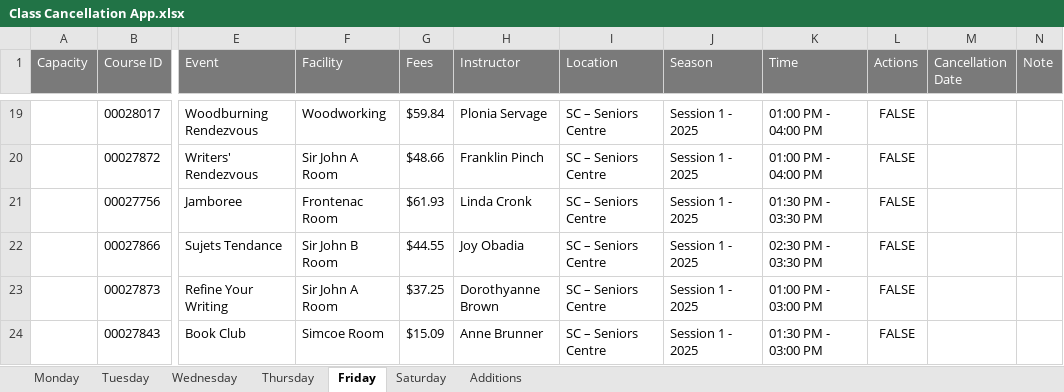
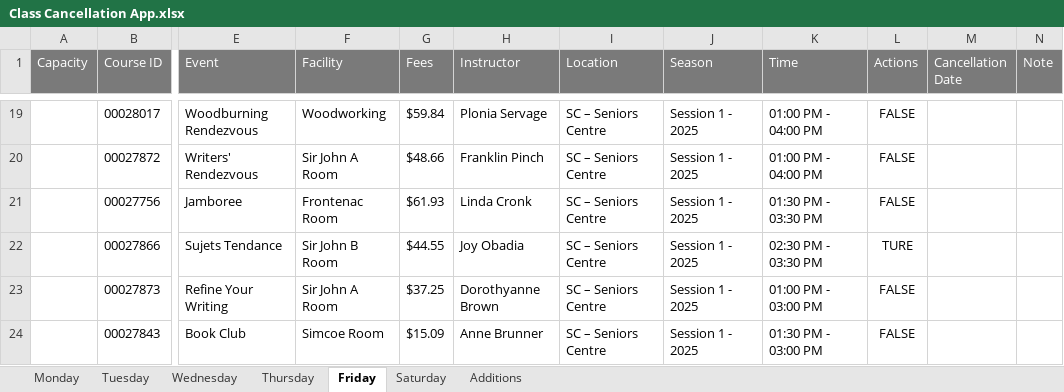
Before and after one commit to seniorskingston/class-cancellation-app, an Excel workbook: Class Cancellation App.xlsx, sheet Friday, drawn as a sheet; only a part is shown, gaps mark what is left out; values as stored, in another font and other column widths than the file's, no borders; the diff names each change by its address in the sheet, - before the commit and + after, or states it on an @@ line.

```diff
--- a/Class Cancellation App.xlsx (sheet Friday)
+++ b/Class Cancellation App.xlsx (sheet Friday)
-L22 (Actions): FALSE
+L22 (Actions): TURE
```
Also changed, not shown: sheet Monday, 2 other files.
